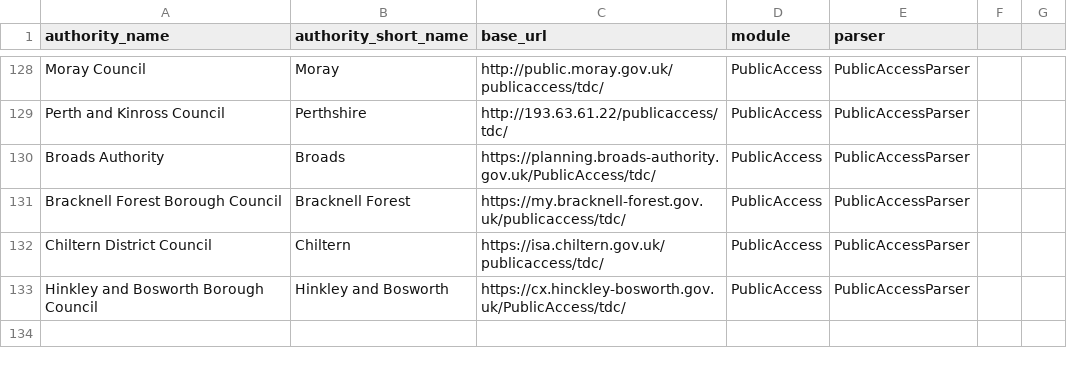
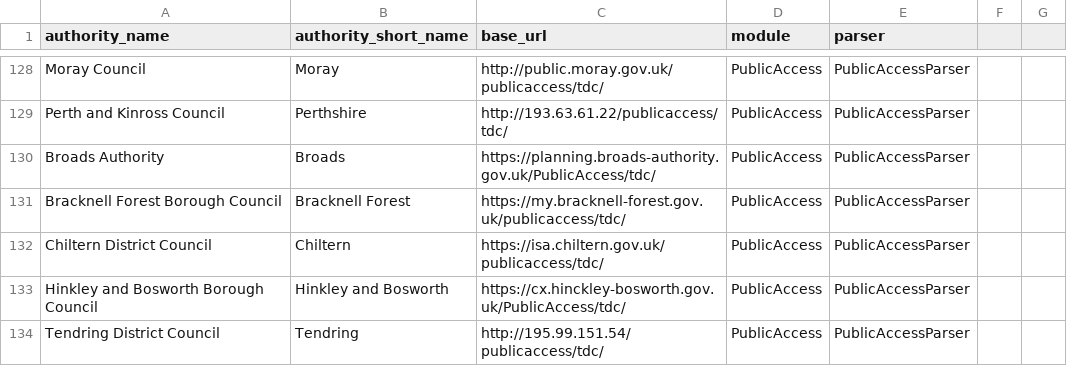
Before and after one commit to openaustralia/planningalerts, a CSV file: python_scrapers/SitesToGenerate.csv, drawn as a sheet; only a part is shown, gaps mark what is left out.

Commit message:
add Tendring

```diff
--- a/python_scrapers/SitesToGenerate.csv
+++ b/python_scrapers/SitesToGenerate.csv
@@ -133 +133,2 @@
 "Hinkley and Bosworth Borough Council", "Hinkley and Bosworth", "https://cx.hinckley-bosworth.gov.uk/PublicAccess/tdc/", "PublicAccess", "PublicAccessParser"
+"Tendring District Council", "Tendring", "http://195.99.151.54/publicaccess/tdc/", "PublicAccess", "PublicAccessParser"
```
Also changed, not shown: 1 other file.
